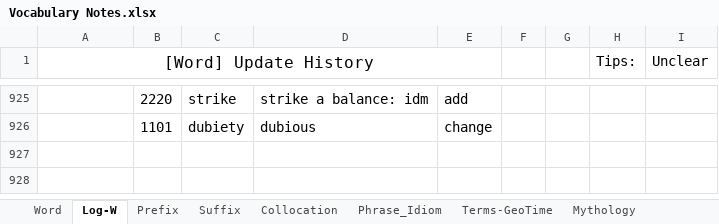
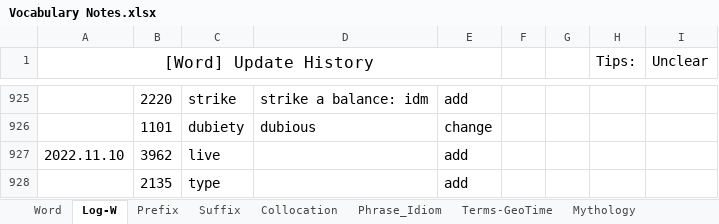
Before and after one commit to cilxe/Learning, an Excel workbook: English/Vocabulary Notes.xlsx, sheet Log-W, drawn as a sheet; only a part is shown, gaps mark what is left out; values as stored, in another font and other column widths than the file's, no borders; conditional formats not drawn; the diff names each change by its address in the sheet, - before the commit and + after, or states it on an @@ line.

```diff
--- a/English/Vocabulary Notes.xlsx (sheet Log-W)
+++ b/English/Vocabulary Notes.xlsx (sheet Log-W)
+row 927: 2022.11.10 | 3962 | live |  | add
+row 928:  | 2135 | type |  | add
```
Also changed, not shown: sheet Word, sheet Phrase_Idiom, 1 other file.
